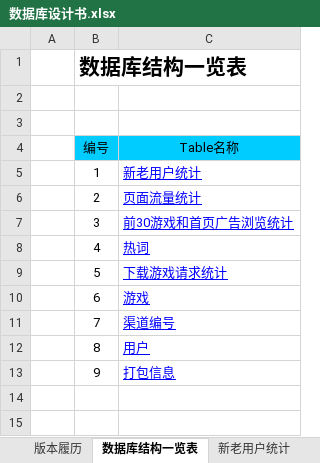
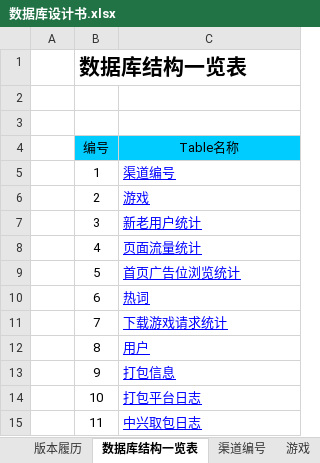
Before and after one commit to LancelotM/WoGame, an Excel workbook: 02 Detail Design/数据库设计书.xlsx, sheet 数据库结构一览表, drawn as a sheet; values as stored, in another font and other column widths than the file's, no borders; conditional formats not drawn; the diff names each change by its address in the sheet, - before the commit and + after, or states it on an @@ line.

```diff
--- a/02 Detail Design/数据库设计书.xlsx (sheet 数据库结构一览表)
+++ b/02 Detail Design/数据库设计书.xlsx (sheet 数据库结构一览表)
-C5 (Table名称): 新老用户统计
+C5 (Table名称): 渠道编号
-C6 (Table名称): 页面流量统计
+C6 (Table名称): 游戏
-C7 (Table名称): 前30游戏和首页广告浏览统计
+C7 (Table名称): 新老用户统计
-C8 (Table名称): 热词
+C8 (Table名称): 页面流量统计
-C9 (Table名称): 下载游戏请求统计
+C9 (Table名称): 首页广告位浏览统计
-C10 (Table名称): 游戏
+C10 (Table名称): 热词
-C11 (Table名称): 渠道编号
+C11 (Table名称): 下载游戏请求统计
+row 14:  | 10 | 打包平台日志
+row 15:  | 11 | 中兴取包日志
```
Also changed, not shown: sheet 首页广告位浏览统计, sheet 版本履历, sheet 打包信息, sheet 新老用户统计, sheet 渠道编号, other sheet tabs, 1 other file.
